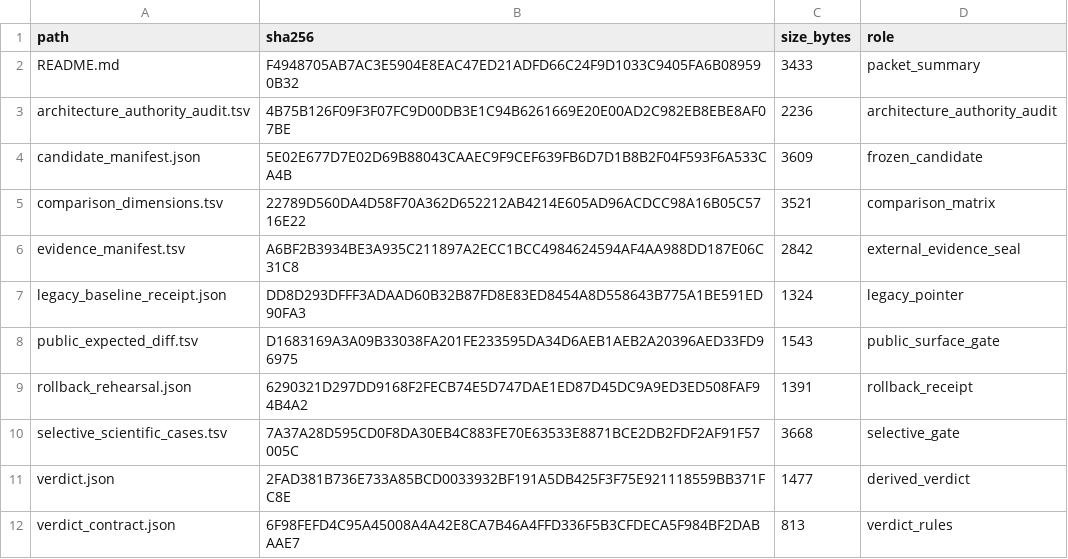
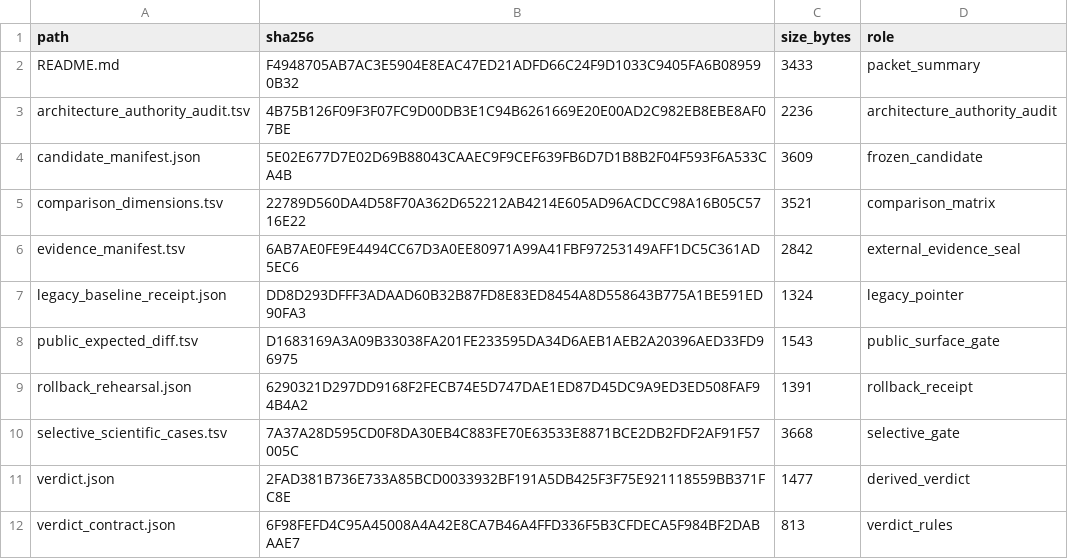
Before and after one commit to bosschen0429/XIC_Extractor, a TSV file: docs/superpowers/validation/m5_successor_verdict_v1/artifact_index.tsv, drawn as a sheet.

Commit message:
fix(validation): seal M5 review and provenance boundaries

```diff
--- a/docs/superpowers/validation/m5_successor_verdict_v1/artifact_index.tsv
+++ b/docs/superpowers/validation/m5_successor_verdict_v1/artifact_index.tsv
@@ -5,3 +5,3 @@ candidate_manifest.json	5E02E677D7E02D69B88043CAAEC9F9CEF639FB6D7D1B8B2F04F593F6
 comparison_dimensions.tsv	22789D560DA4D58F70A362D652212AB4214E605AD96ACDCC98A16B05C5716E22	3521	comparison_matrix
-evidence_manifest.tsv	A6BF2B3934BE3A935C211897A2ECC1BCC4984624594AF4AA988DD187E06C31C8	2842	external_evidence_seal
+evidence_manifest.tsv	6AB7AE0FE9E4494CC67D3A0EE80971A99A41FBF97253149AFF1DC5C361AD5EC6	2842	external_evidence_seal
 legacy_baseline_receipt.json	DD8D293DFFF3ADAAD60B32B87FD8E83ED8454A8D558643B775A1BE591ED90FA3	1324	legacy_pointer
```
Also changed, not shown: docs/superpowers/validation/m5_successor_verdict_v1/evidence_manifest.tsv, 4 other files.
